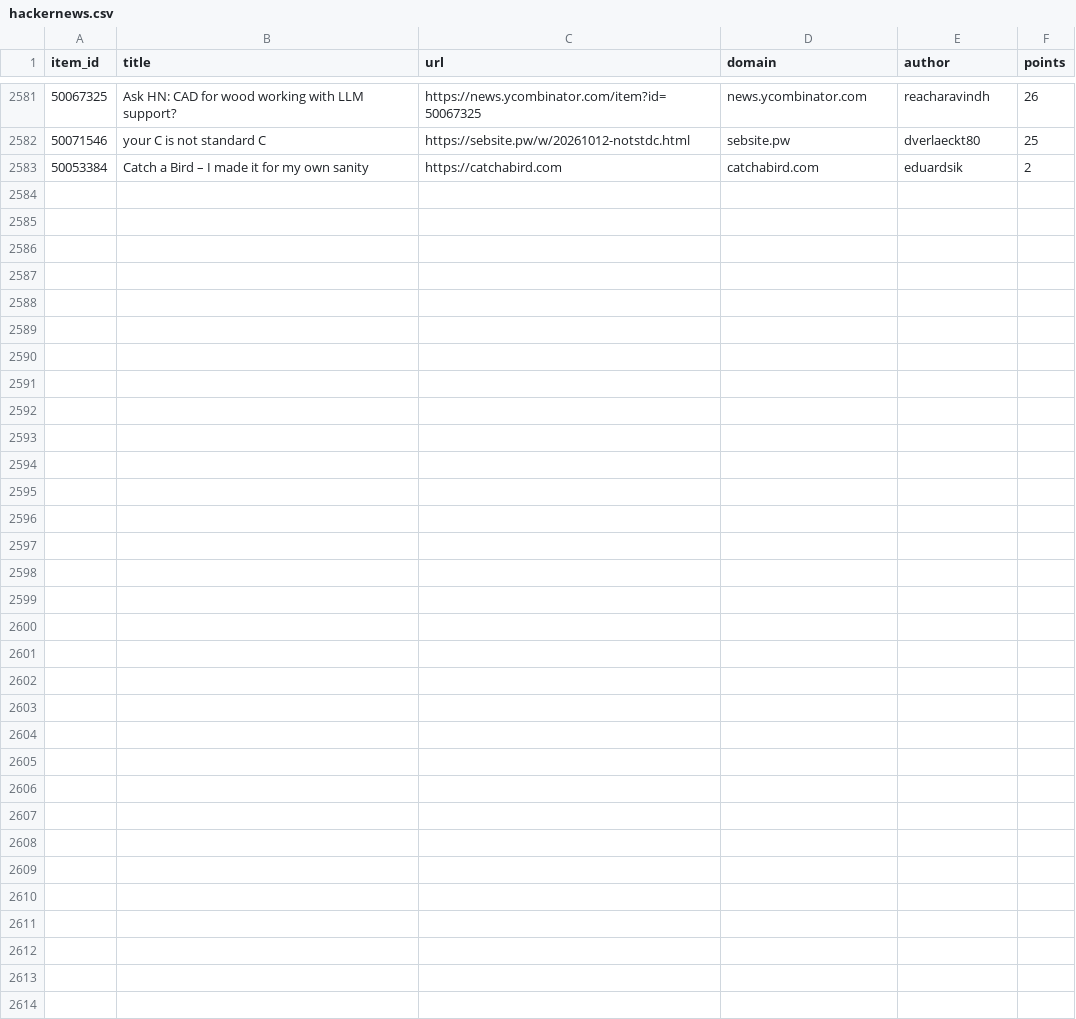
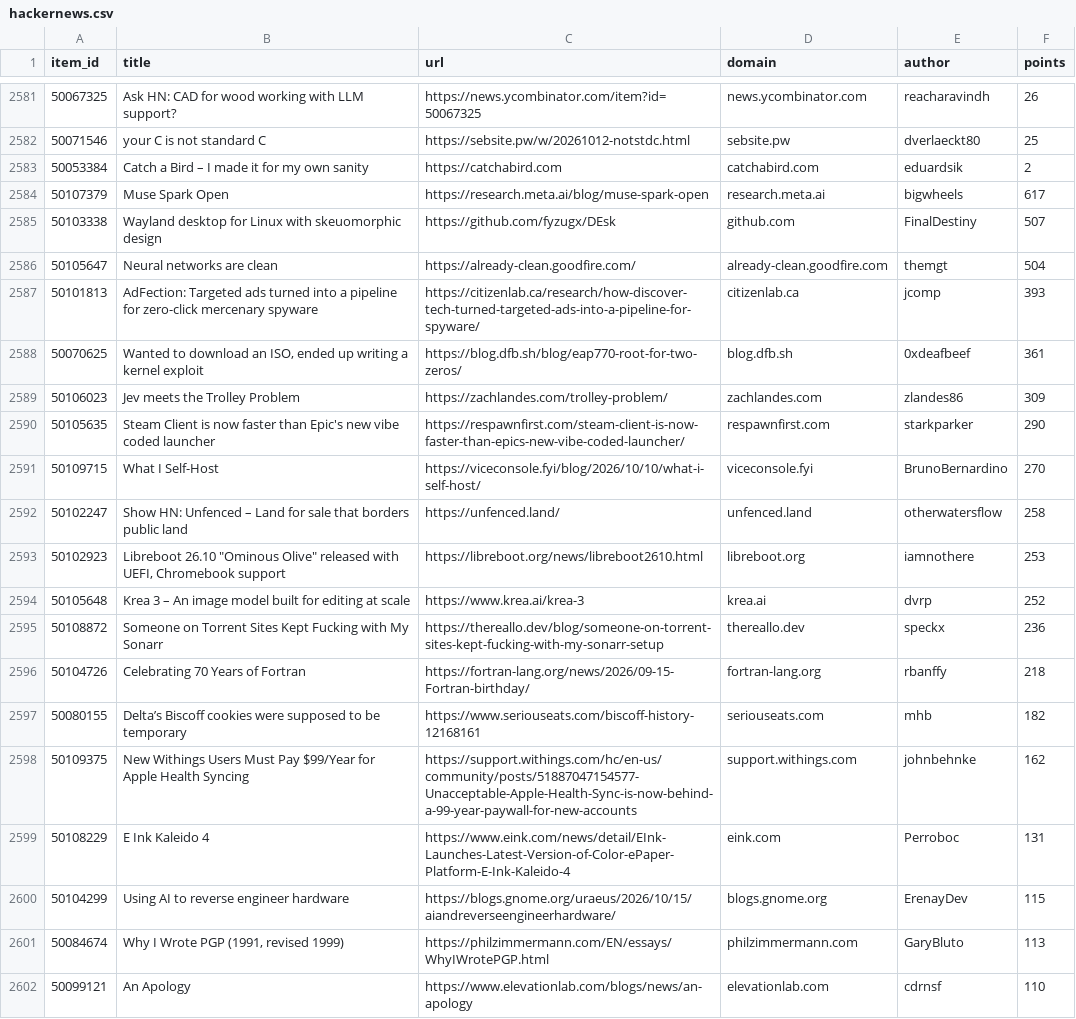
Before and after one commit to farajzada/cronos, a CSV file: data/hackernews.csv, drawn as a sheet; only a part is shown, gaps mark what is left out; the diff covers the shown part only; the diff names each change by its address in the sheet, - before the commit and + after, or states it on an @@ line.

```diff
--- a/data/hackernews.csv
+++ b/data/hackernews.csv
+row 2584: 50107379 | Muse Spark Open | https://research.meta.ai/blog/muse-spark-open | research.meta.ai | bigwheels | 617
+row 2585: 50103338 | Wayland desktop for Linux with skeuomorphic design | https://github.com/fyzugx/DEsk | github.com | FinalDestiny | 507
+row 2586: 50105647 | Neural networks are clean | https://already-clean.goodfire.com/ | already-clean.goodfire.com | themgt | 504
+row 2587: 50101813 | AdFection: Targeted ads turned into a pipeline for zero-click mercenary spyware | https://citizenlab.ca/research/how-discover-tech-turned-targeted-ads-into-a-pipeline-for-spyware/ | citizenlab.ca | jcomp | 393
+row 2588: 50070625 | Wanted to download an ISO, ended up writing a kernel exploit | https://blog.dfb.sh/blog/eap770-root-for-two-zeros/ | blog.dfb.sh | 0xdeafbeef | 361
+row 2589: 50106023 | Jev meets the Trolley Problem | https://zachlandes.com/trolley-problem/ | zachlandes.com | zlandes86 | 309
+row 2590: 50105635 | Steam Client is now faster than Epic's new vibe coded launcher | https://respawnfirst.com/steam-client-is-now-faster-than-epics-new-vibe-coded-launcher/ | respawnfirst.com | starkparker | 290
+row 2591: 50109715 | What I Self-Host | https://viceconsole.fyi/blog/2026/10/10/what-i-self-host/ | viceconsole.fyi | BrunoBernardino | 270
+row 2592: 50102247 | Show HN: Unfenced – Land for sale that borders public land | https://unfenced.land/ | unfenced.land | otherwatersflow | 258
+row 2593: 50102923 | Libreboot 26.10 "Ominous Olive" released with UEFI, Chromebook support | https://libreboot.org/news/libreboot2610.html | libreboot.org | iamnothere | 253
+row 2594: 50105648 | Krea 3 – An image model built for editing at scale | https://www.krea.ai/krea-3 | krea.ai | dvrp | 252
+row 2595: 50108872 | Someone on Torrent Sites Kept Fucking with My Sonarr | https://thereallo.dev/blog/someone-on-torrent-sites-kept-fucking-with-my-sonarr-setup | thereallo.dev | speckx | 236
+row 2596: 50104726 | Celebrating 70 Years of Fortran | https://fortran-lang.org/news/2026/09-15-Fortran-birthday/ | fortran-lang.org | rbanffy | 218
+row 2597: 50080155 | Delta’s Biscoff cookies were supposed to be temporary | https://www.seriouseats.com/biscoff-history-12168161 | seriouseats.com | mhb | 182
+row 2598: 50109375 | New Withings Users Must Pay $99/Year for Apple Health Syncing | https://support.withings.com/hc/en-us/community/posts/51887047154577-Unacceptable-Apple-Health-Sync-is-now-behind-a-99-year-paywall-for-new-accounts | support.withings.com | johnbehnke | 162
+row 2599: 50108229 | E Ink Kaleido 4 | https://www.eink.com/news/detail/EInk-Launches-Latest-Version-of-Color-ePaper-Platform-E-Ink-Kaleido-4 | eink.com | Perroboc | 131
+row 2600: 50104299 | Using AI to reverse engineer hardware | https://blogs.gnome.org/uraeus/2026/10/15/aiandreverseengineerhardware/ | blogs.gnome.org | ErenayDev | 115
+row 2601: 50084674 | Why I Wrote PGP (1991, revised 1999) | https://philzimmermann.com/EN/essays/WhyIWrotePGP.html | philzimmermann.com | GaryBluto | 113
+row 2602: 50099121 | An Apology | https://www.elevationlab.com/blogs/news/an-apology | elevationlab.com | cdrnsf | 110
```
Also changed, not shown: 11 added rows elsewhere in this file, 2 other files.
